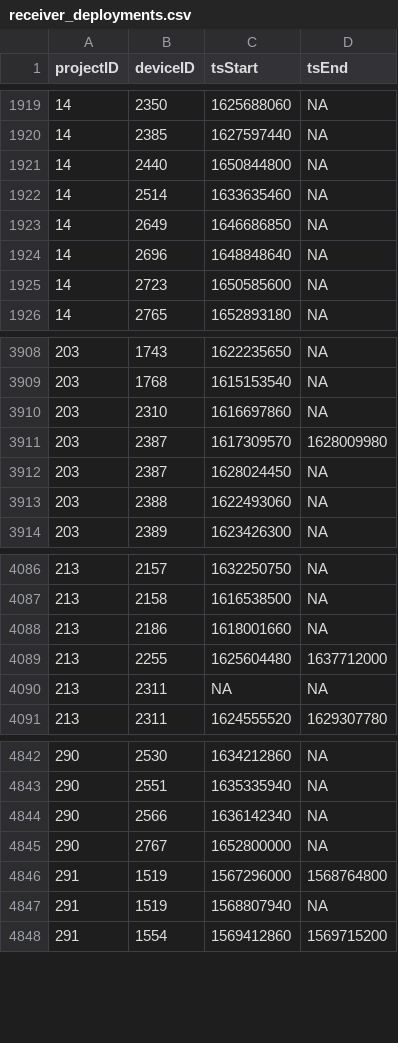
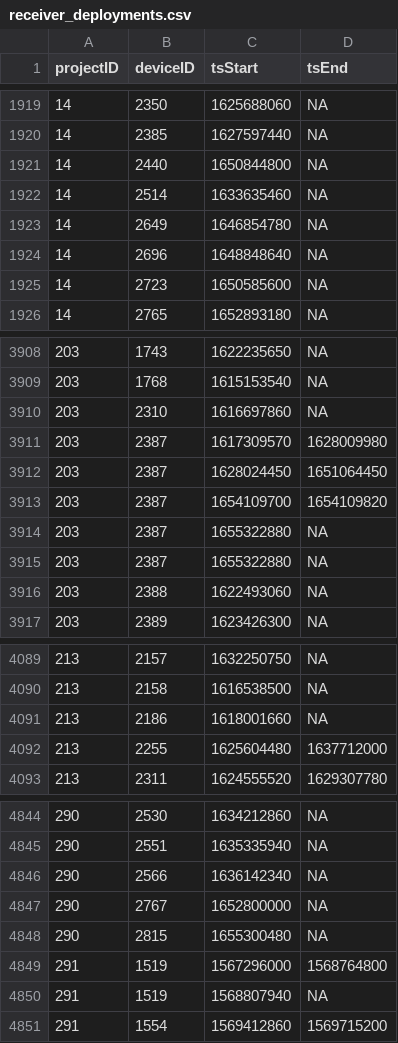
Before and after one commit to MotusWTS/motus-metadata-history, a CSV file: receiver_deployments.csv, drawn as a sheet; only a part is shown, gaps mark what is left out.

```diff
--- a/receiver_deployments.csv
+++ b/receiver_deployments.csv
@@ -1922,3 +1922,3 @@
 14,2514,1633635460,NA
-14,2649,1646686850,NA
+14,2649,1646854780,NA
 14,2696,1648848640,NA
@@ -3911,3 +3911,6 @@
 203,2387,1617309570,1628009980
-203,2387,1628024450,NA
+203,2387,1628024450,1651064450
+203,2387,1654109700,1654109820
+203,2387,1655322880,NA
+203,2387,1655322880,NA
 203,2388,1622493060,NA
@@ -4089,3 +4092,2 @@
 213,2255,1625604480,1637712000
-213,2311,NA,NA
 213,2311,1624555520,1629307780
@@ -4845,2 +4847,3 @@
 290,2767,1652800000,NA
+290,2815,1655300480,NA
 291,1519,1567296000,1568764800
```
Also changed, not shown: 2 other files.
